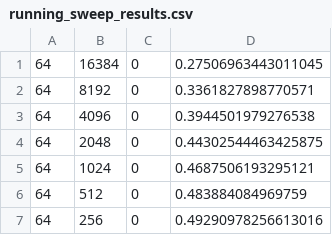
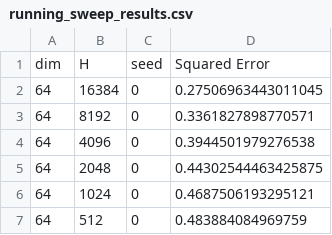
Before and after one commit to NoahAmsel/attention-formers, a CSV file: running_sweep_results.csv, drawn as a sheet; only a part is shown; the shorter side is filled out with more unchanged rows; the diff names each change by its address in the sheet, - before the commit and + after, or states it on an @@ line.

```diff
--- a/running_sweep_results.csv
+++ b/running_sweep_results.csv
+row 1: dim | H | seed | Squared Error
```
Also changed, not shown: 1 other file.
